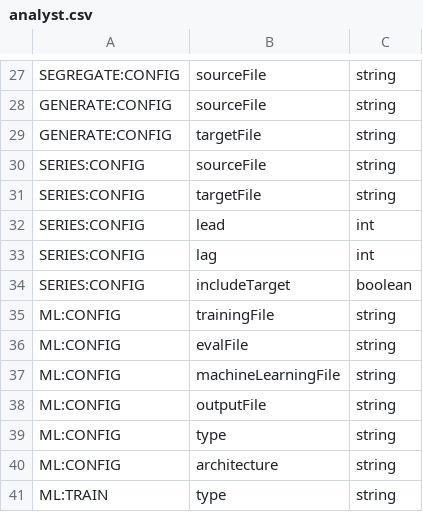
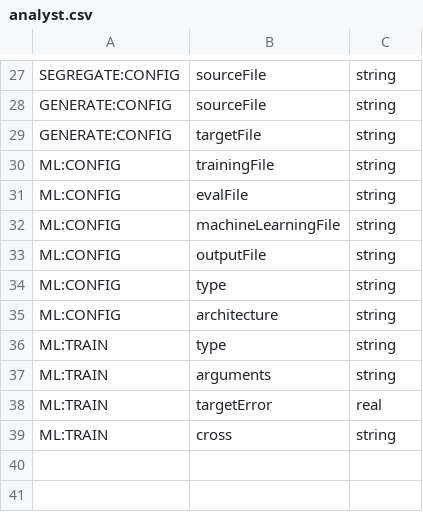
Before and after one commit to jeffheaton/encog-java-core, a CSV file: src/org/encog/data/analyst.csv, drawn as a sheet; only a part is shown, gaps mark what is left out; the shorter side is filled out with more unchanged rows; the diff names each change by its address in the sheet, - before the commit and + after, or states it on an @@ line.

Commit message:
removed series command, moving to norm
git-svn-id: http://encog-java.googlecode.com/svn/trunk/encog-core@3097 f90f6e9a-ac51-0410-b353-d1b83c6f6923

```diff
--- a/src/org/encog/data/analyst.csv
+++ b/src/org/encog/data/analyst.csv
-row 30: SERIES:CONFIG | sourceFile | string
-row 31: SERIES:CONFIG | targetFile | string
-row 32: SERIES:CONFIG | lead | int
-row 33: SERIES:CONFIG | lag | int
-row 34: SERIES:CONFIG | includeTarget | boolean
```
Also changed, not shown: 1 other file.
